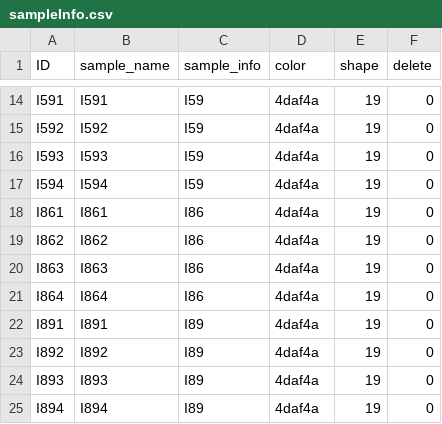
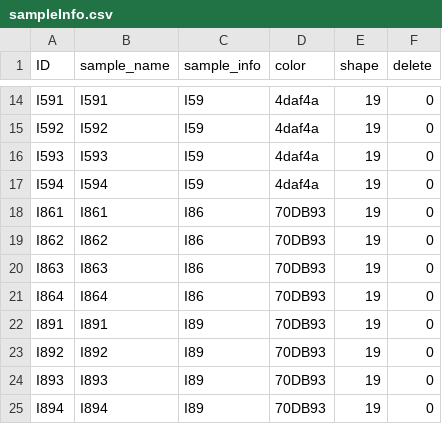
Before and after one commit to SMRUCC/cell-render, a CSV file: demo/sampleInfo.csv, drawn as a sheet; only a part is shown, gaps mark what is left out.

```diff
--- a/demo/sampleInfo.csv
+++ b/demo/sampleInfo.csv
@@ -17,9 +17,9 @@ I593,I593,I59,4daf4a,19,0
 I594,I594,I59,4daf4a,19,0
-I861,I861,I86,4daf4a,19,0
-I862,I862,I86,4daf4a,19,0
-I863,I863,I86,4daf4a,19,0
-I864,I864,I86,4daf4a,19,0
-I891,I891,I89,4daf4a,19,0
-I892,I892,I89,4daf4a,19,0
-I893,I893,I89,4daf4a,19,0
-I894,I894,I89,4daf4a,19,0
+I861,I861,I86,70DB93,19,0
+I862,I862,I86,70DB93,19,0
+I863,I863,I86,70DB93,19,0
+I864,I864,I86,70DB93,19,0
+I891,I891,I89,70DB93,19,0
+I892,I892,I89,70DB93,19,0
+I893,I893,I89,70DB93,19,0
+I894,I894,I89,70DB93,19,0
```
Also changed, not shown: demo/analysis/04.biological_analysis/C6 vs C9/clusters.csv, demo/analysis/04.biological_analysis/C6 vs I56/clusters.csv, 15 other files.
